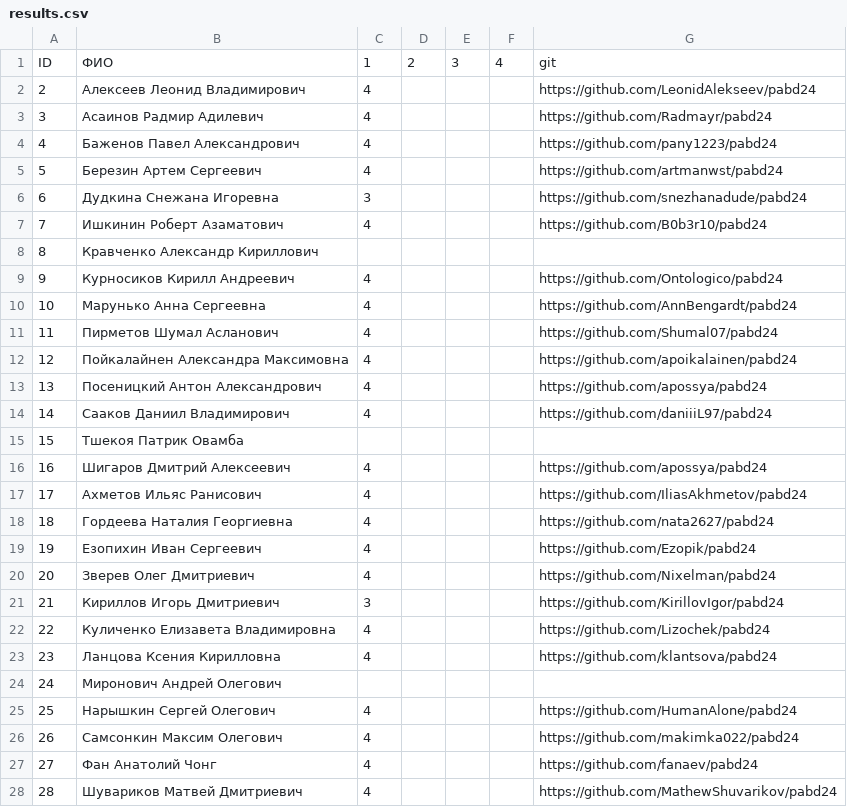
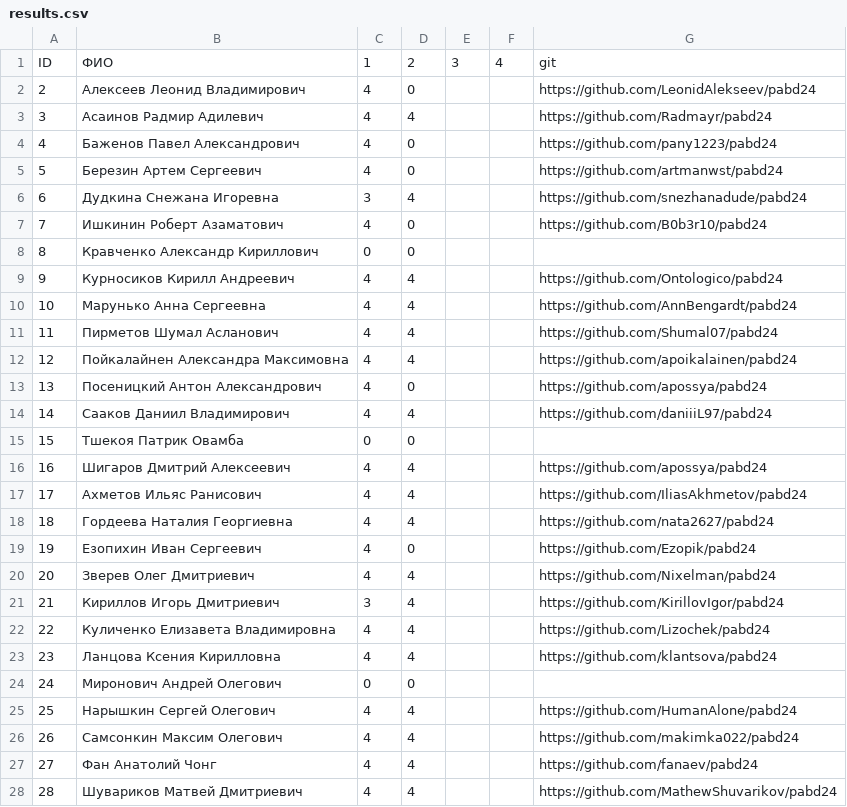
Before and after one commit to labintsev/pabd24, a CSV file: docs/results.csv, drawn as a sheet.

Commit message:
update results.csv

```diff
--- a/docs/results.csv
+++ b/docs/results.csv
@@ -1,28 +1,28 @@
 ID,ФИО,1,2,3,4,git
-2,Алексеев Леонид Владимирович,4,,,,https://github.com/LeonidAlekseev/pabd24
-3,Асаинов Радмир Адилевич,4,,,,https://github.com/Radmayr/pabd24
-4,Баженов Павел Александрович,4,,,,https://github.com/pany1223/pabd24
-5,Березин Артем Сергеевич,4,,,,https://github.com/artmanwst/pabd24
-6,Дудкина Снежана Игоревна,3,,,,https://github.com/snezhanadude/pabd24
-7,Ишкинин Роберт Азаматович,4,,,,https://github.com/B0b3r10/pabd24
-8,Кравченко Александр Кириллович,,,,,
-9,Курносиков Кирилл Андреевич,4,,,,https://github.com/Ontologico/pabd24
-10,Марунько Анна Сергеевна,4,,,,https://github.com/AnnBengardt/pabd24
-11,Пирметов Шумал Асланович,4,,,,https://github.com/Shumal07/pabd24
-12,Пойкалайнен Александра Максимовна,4,,,,https://github.com/apoikalainen/pabd24
-13,Посеницкий Антон Александрович,4,,,,https://github.com/apossya/pabd24
-14,Сааков Даниил Владимирович,4,,,,https://github.com/daniiiL97/pabd24
-15,Тшекоя Патрик Овамба,,,,,
-16,Шигаров Дмитрий Алексеевич,4,,,,https://github.com/apossya/pabd24
-17,Ахметов Ильяс Ранисович,4,,,,https://github.com/IliasAkhmetov/pabd24
-18,Гордеева Наталия Георгиевна,4,,,,https://github.com/nata2627/pabd24
-19,Езопихин Иван Сергеевич,4,,,,https://github.com/Ezopik/pabd24
-20,Зверев Олег Дмитриевич,4,,,,https://github.com/Nixelman/pabd24
-21,Кириллов Игорь Дмитриевич,3,,,,https://github.com/KirillovIgor/pabd24
-22,Куличенко Елизавета Владимировна,4,,,,https://github.com/Lizochek/pabd24
-23,Ланцова Ксения Кирилловна,4,,,,https://github.com/klantsova/pabd24
-24,Миронович Андрей Олегович,,,,,
-25,Нарышкин Сергей Олегович,4,,,,https://github.com/HumanAlone/pabd24
-26,Самсонкин Максим Олегович,4,,,,https://github.com/makimka022/pabd24
-27,Фан Анатолий Чонг,4,,,,https://github.com/fanaev/pabd24
-28,Шувариков Матвей Дмитриевич,4,,,,https://github.com/MathewShuvarikov/pabd24
+2,Алексеев Леонид Владимирович,4,0,,,https://github.com/LeonidAlekseev/pabd24
+3,Асаинов Радмир Адилевич,4,4,,,https://github.com/Radmayr/pabd24
+4,Баженов Павел Александрович,4,0,,,https://github.com/pany1223/pabd24
+5,Березин Артем Сергеевич,4,0,,,https://github.com/artmanwst/pabd24
+6,Дудкина Снежана Игоревна,3,4,,,https://github.com/snezhanadude/pabd24
+7,Ишкинин Роберт Азаматович,4,0,,,https://github.com/B0b3r10/pabd24
+8,Кравченко Александр Кириллович,0,0,,,
+9,Курносиков Кирилл Андреевич,4,4,,,https://github.com/Ontologico/pabd24
+10,Марунько Анна Сергеевна,4,4,,,https://github.com/AnnBengardt/pabd24
+11,Пирметов Шумал Асланович,4,4,,,https://github.com/Shumal07/pabd24
+12,Пойкалайнен Александра Максимовна,4,4,,,https://github.com/apoikalainen/pabd24
+13,Посеницкий Антон Александрович,4,0,,,https://github.com/apossya/pabd24
+14,Сааков Даниил Владимирович,4,4,,,https://github.com/daniiiL97/pabd24
+15,Тшекоя Патрик Овамба,0,0,,,
+16,Шигаров Дмитрий Алексеевич,4,4,,,https://github.com/apossya/pabd24
+17,Ахметов Ильяс Ранисович,4,4,,,https://github.com/IliasAkhmetov/pabd24
+18,Гордеева Наталия Георгиевна,4,4,,,https://github.com/nata2627/pabd24
+19,Езопихин Иван Сергеевич,4,0,,,https://github.com/Ezopik/pabd24
+20,Зверев Олег Дмитриевич,4,4,,,https://github.com/Nixelman/pabd24
+21,Кириллов Игорь Дмитриевич,3,4,,,https://github.com/KirillovIgor/pabd24
+22,Куличенко Елизавета Владимировна,4,4,,,https://github.com/Lizochek/pabd24
+23,Ланцова Ксения Кирилловна,4,4,,,https://github.com/klantsova/pabd24
+24,Миронович Андрей Олегович,0,0,,,
+25,Нарышкин Сергей Олегович,4,4,,,https://github.com/HumanAlone/pabd24
+26,Самсонкин Максим Олегович,4,4,,,https://github.com/makimka022/pabd24
+27,Фан Анатолий Чонг,4,4,,,https://github.com/fanaev/pabd24
+28,Шувариков Матвей Дмитриевич,4,4,,,https://github.com/MathewShuvarikov/pabd24
```
